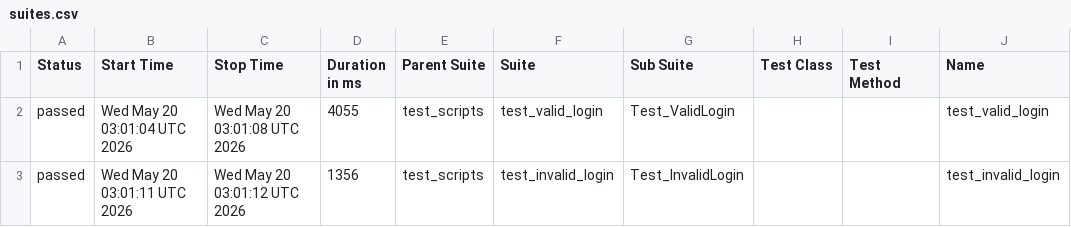
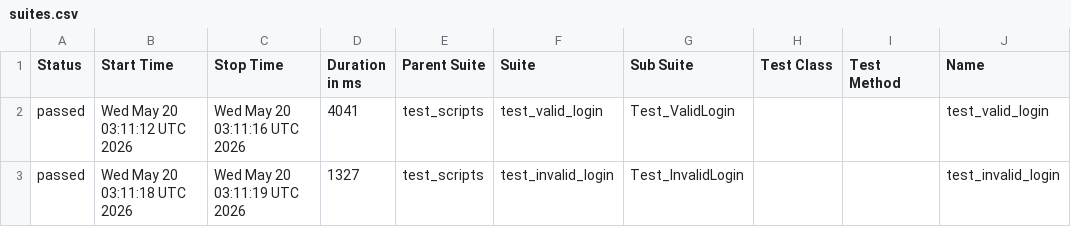
Before and after one commit to divakarhn36/b154_afw_make, a CSV file: data/suites.csv, drawn as a sheet; only a part is shown; the diff names each change by its address in the sheet, - before the commit and + after, or states it on an @@ line.

```diff
--- a/data/suites.csv
+++ b/data/suites.csv
-B2 (Start Time): Wed May 20 03:01:04 UTC 2026
+B2 (Start Time): Wed May 20 03:11:12 UTC 2026
-C2 (Stop Time): Wed May 20 03:01:08 UTC 2026
+C2 (Stop Time): Wed May 20 03:11:16 UTC 2026
-D2 (Duration in ms): 4055
+D2 (Duration in ms): 4041
-B3 (Start Time): Wed May 20 03:01:11 UTC 2026
+B3 (Start Time): Wed May 20 03:11:18 UTC 2026
-C3 (Stop Time): Wed May 20 03:01:12 UTC 2026
+C3 (Stop Time): Wed May 20 03:11:19 UTC 2026
-D3 (Duration in ms): 1356
+D3 (Duration in ms): 1327
```
Also changed, not shown: 24 other files.
